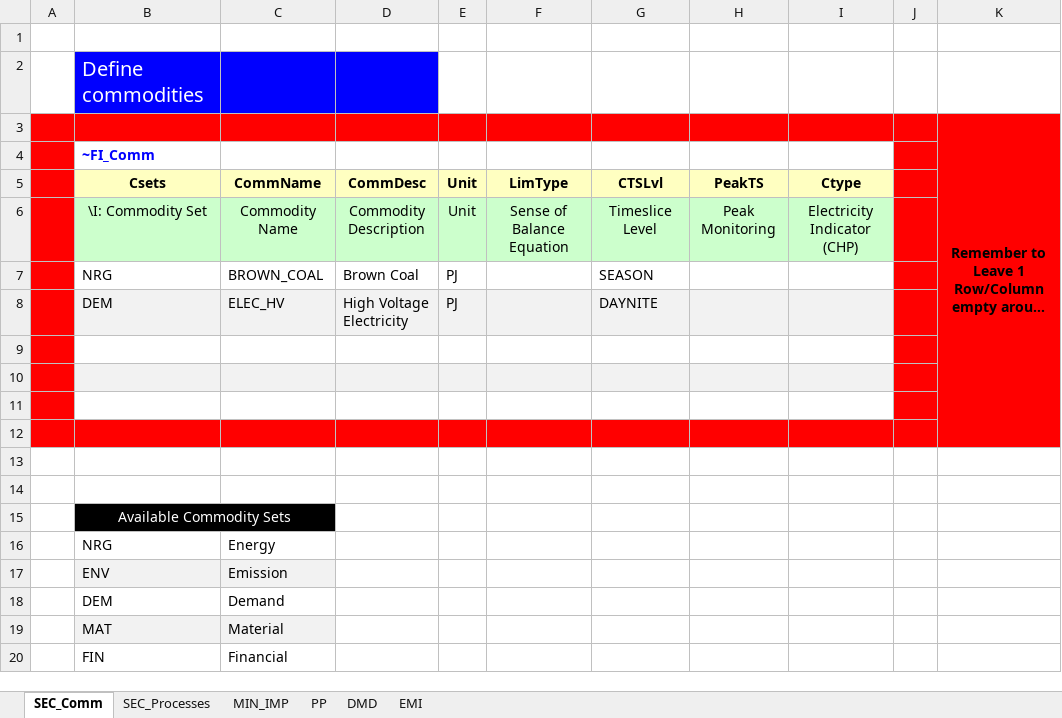
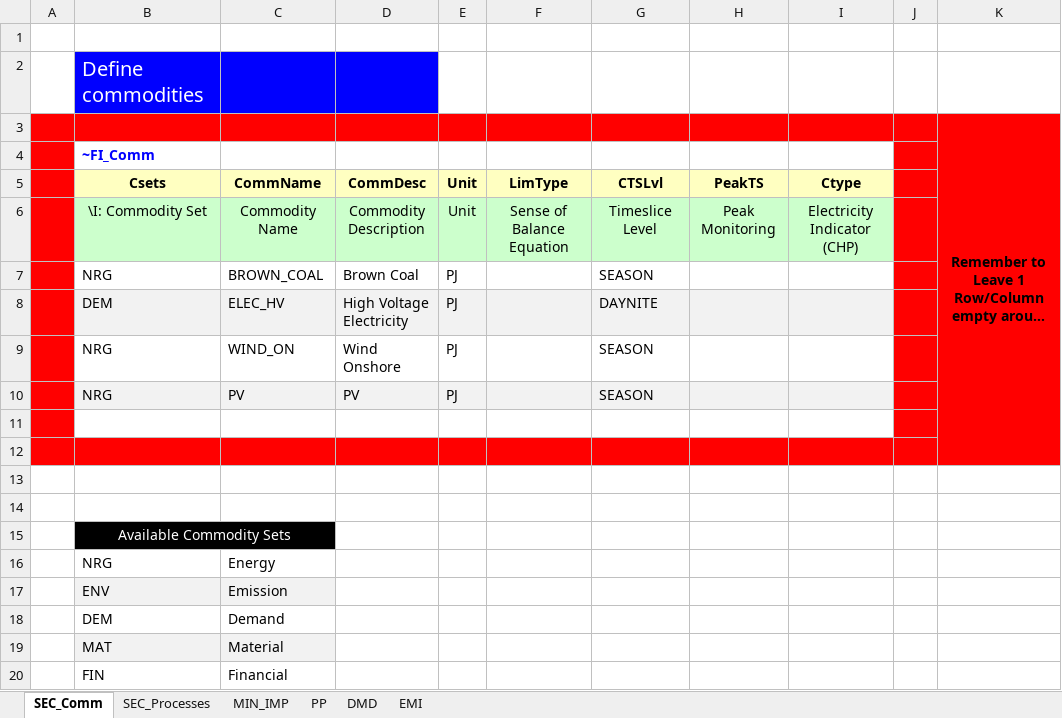
Before and after one commit to Alicja-Ossera/Rep_1, an Excel workbook: VT_Model_ALL_V01.xlsx, sheet SEC_Comm, drawn as a sheet; long unchanged cells end in …; values as stored, in another font and other column widths than the file's, no borders; the diff names each change by its address in the sheet, - before the commit and + after, or states it on an @@ line.

```diff
--- a/VT_Model_ALL_V01.xlsx (sheet SEC_Comm)
+++ b/VT_Model_ALL_V01.xlsx (sheet SEC_Comm)
-row 9: (empty)
+row 9:  | NRG | WIND_ON | Wind Onshore | PJ |  | SEASON
-row 10: (empty)
+row 10:  | NRG | PV | PV | PJ |  | SEASON
```
Also changed, not shown: sheet PP, sheet SEC_Processes, sheet MIN_IMP, sheet DMD.
